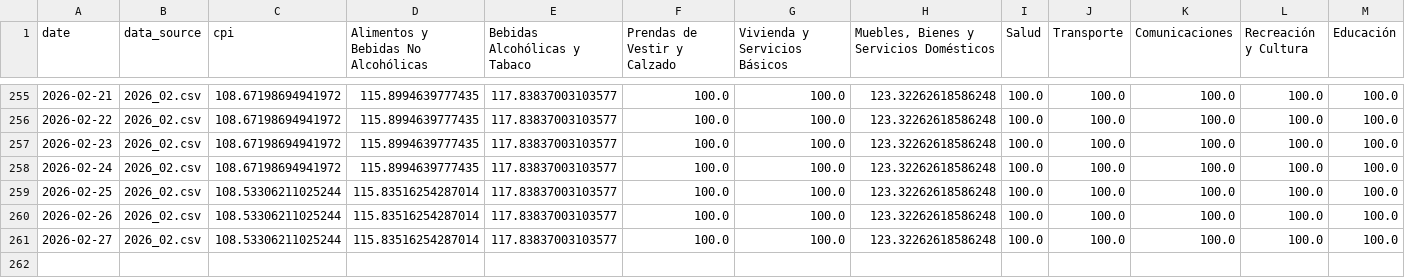
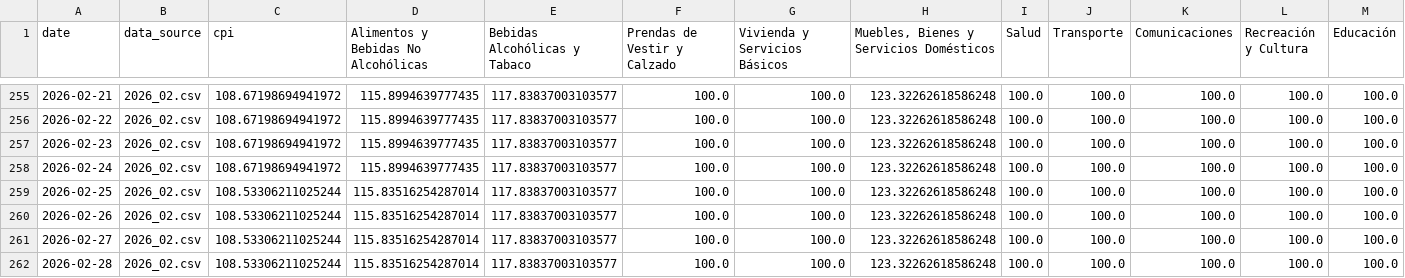
Before and after one commit to thomasriveros/robust-cpi-bolivia, a CSV file: fidalga_tracker_results.csv, drawn as a sheet; only a part is shown, gaps mark what is left out; rows hold the shown columns only; the diff names each change by its address in the sheet, - before the commit and + after, or states it on an @@ line.

```diff
--- a/fidalga_tracker_results.csv
+++ b/fidalga_tracker_results.csv
+row 262: 2026-02-28 | 2026_02.csv | 108.53306211025244 | 115.83516254287014 | 117.83837003103577 | 100.0 | 100.0 | 123.32262618586248 | 100.0 | 100.0 | 100.0 | 100.0 | 100.0
```
Also changed, not shown: 1 other file.
